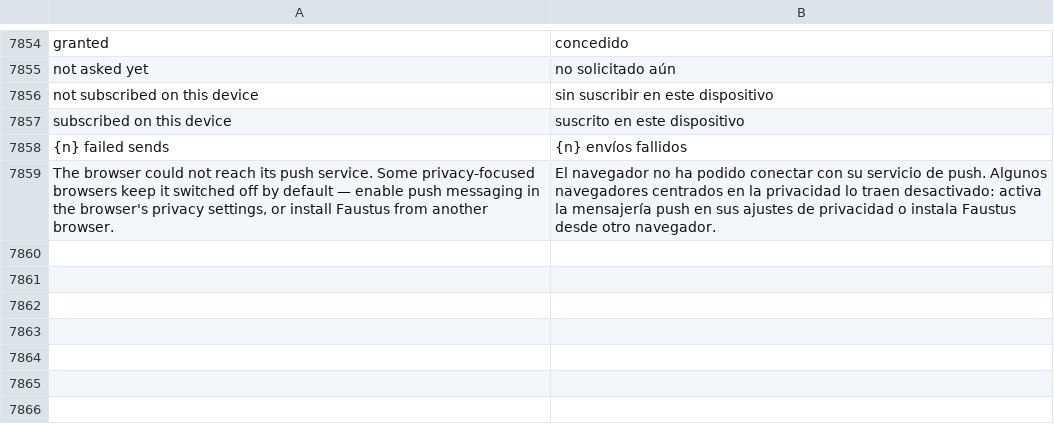
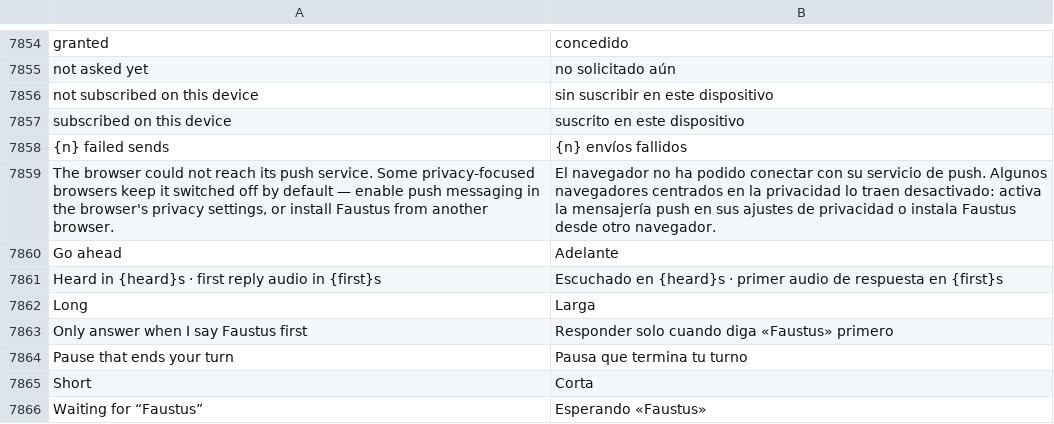
Before and after one commit to Luissalet/Faustus, a TSV file: docs/ui/i18n/es.tsv, drawn as a sheet; only a part is shown, gaps mark what is left out.

```diff
--- a/docs/ui/i18n/es.tsv
+++ b/docs/ui/i18n/es.tsv
@@ -7859 +7859,8 @@ subscribed on this device	suscrito en este dispositivo
 The browser could not reach its push service. Some privacy-focused browsers keep it switched off by default — enable push messaging in the browser's privacy settings, or install Faustus from another browser.	El navegador no ha podido conectar con su servicio de push. Algunos navegadores centrados en la privacidad lo traen desactivado: activa la mensajería push en sus ajustes de privacidad o instala Faustus desde otro navegador.
+Go ahead	Adelante
+Heard in {heard}s · first reply audio in {first}s	Escuchado en {heard}s · primer audio de respuesta en {first}s
+Long	Larga
+Only answer when I say Faustus first	Responder solo cuando diga «Faustus» primero
+Pause that ends your turn	Pausa que termina tu turno
+Short	Corta
+Waiting for “Faustus”	Esperando «Faustus»
```
Also changed, not shown: 7 other files.
